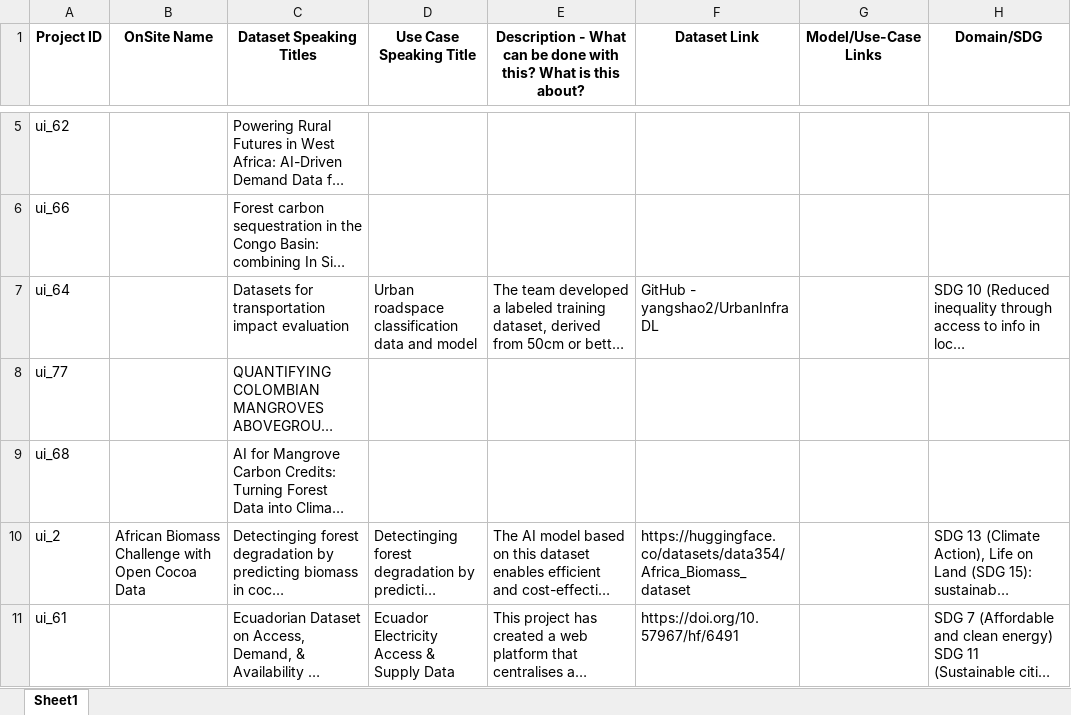
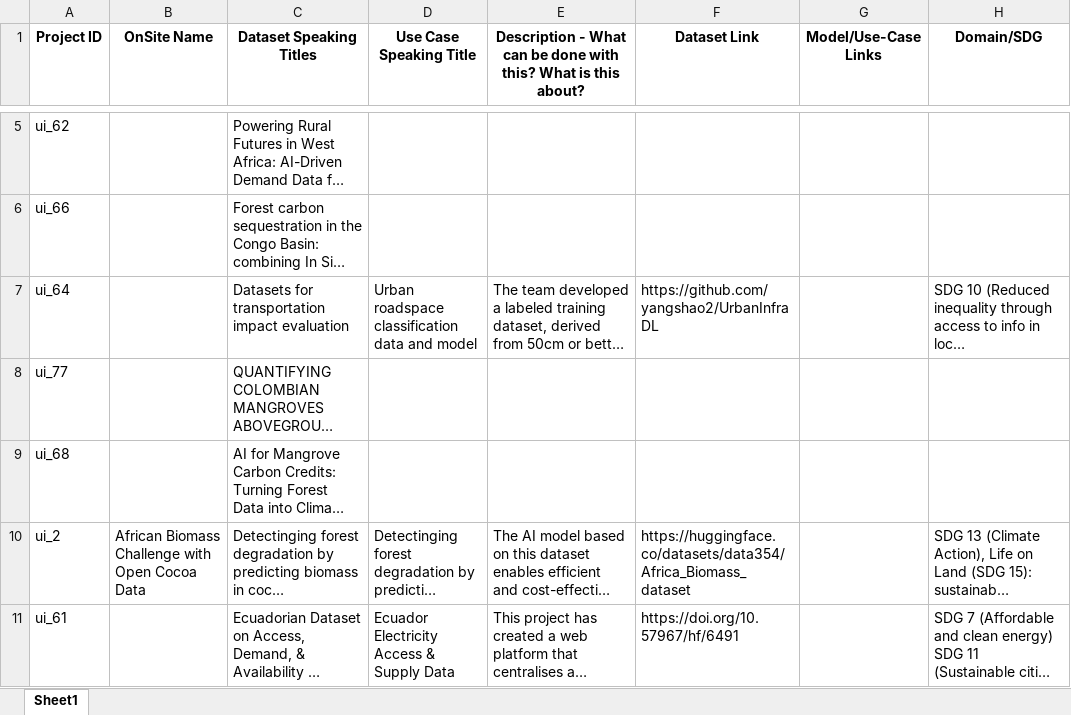
Before and after one commit to Fair-Forward/datasets, an Excel workbook: docs/data_catalog.xlsx, sheet Sheet1, drawn as a sheet; only a part is shown, gaps mark what is left out; long unchanged cells end in …; values as stored, in another font and other column widths than the file's, no borders; the diff covers the shown part only; the diff names each change by its address in the sheet, - before the commit and + after, or states it on an @@ line.

Commit message:
removed more missing links

```diff
--- a/docs/data_catalog.xlsx (sheet Sheet1)
+++ b/docs/data_catalog.xlsx (sheet Sheet1)
-F7 (Dataset Link): GitHub - yangshao2/UrbanInfraDL
+F7 (Dataset Link): https://github.com/yangshao2/UrbanInfraDL
```
Also changed, not shown: 5 edited cells elsewhere in this sheet, 2 other files.
